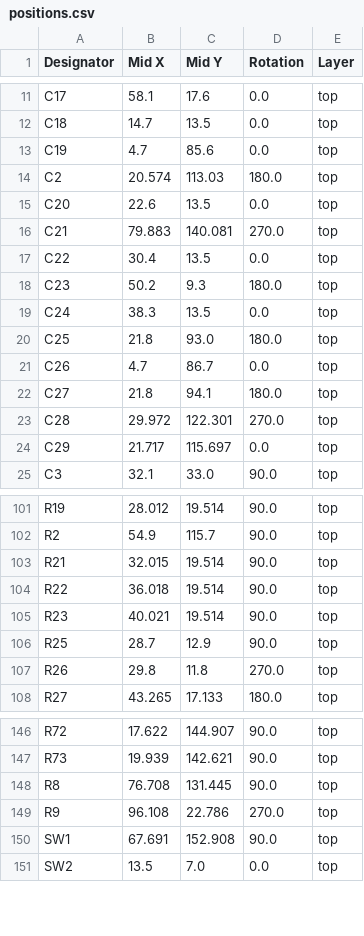
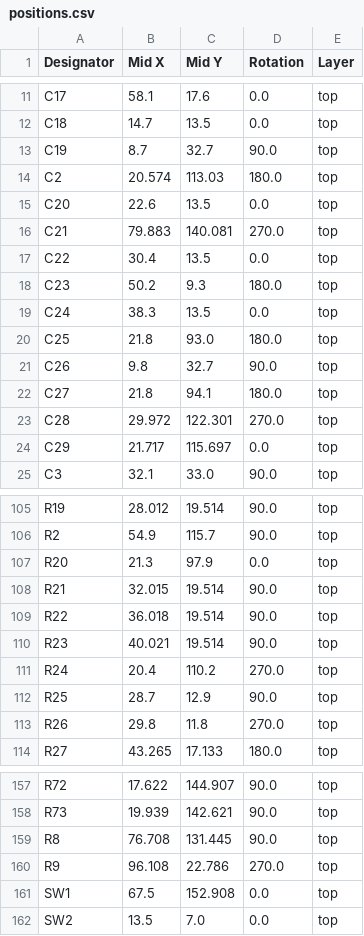
Before and after one commit to Juventus-Technikerschule-HF/EduboardV2_Baseboard, a CSV file: production/positions.csv, drawn as a sheet; only a part is shown, gaps mark what is left out; the diff covers the shown part only.

```diff
--- a/production/positions.csv
+++ b/production/positions.csv
@@ -12,3 +12,3 @@ C17,58.1,17.6,0.0,top
 C18,14.7,13.5,0.0,top
-C19,4.7,85.6,0.0,top
+C19,8.7,32.7,90.0,top
 C2,20.574,113.03,180.0,top
@@ -20,3 +20,3 @@ C24,38.3,13.5,0.0,top
 C25,21.8,93.0,180.0,top
-C26,4.7,86.7,0.0,top
+C26,9.8,32.7,90.0,top
 C27,21.8,94.1,180.0,top
@@ -102,2 +106,3 @@ R19,28.012,19.514,90.0,top
 R2,54.9,115.7,90.0,top
+R20,21.3,97.9,0.0,top
 R21,32.015,19.514,90.0,top
@@ -105,2 +110,3 @@ R22,36.018,19.514,90.0,top
 R23,40.021,19.514,90.0,top
+R24,20.4,110.2,270.0,top
 R25,28.7,12.9,90.0,top
@@ -149,3 +160,3 @@ R8,76.708,131.445,90.0,top
 R9,96.108,22.786,270.0,top
-SW1,67.691,152.908,90.0,top
+SW1,67.5,152.908,0.0,top
 SW2,13.5,7.0,0.0,top
```
Also changed, not shown: 11 added rows, 3 removed rows and 10 edited cells elsewhere in this file, production/bom.csv, production/designators.csv, 7 other files.
